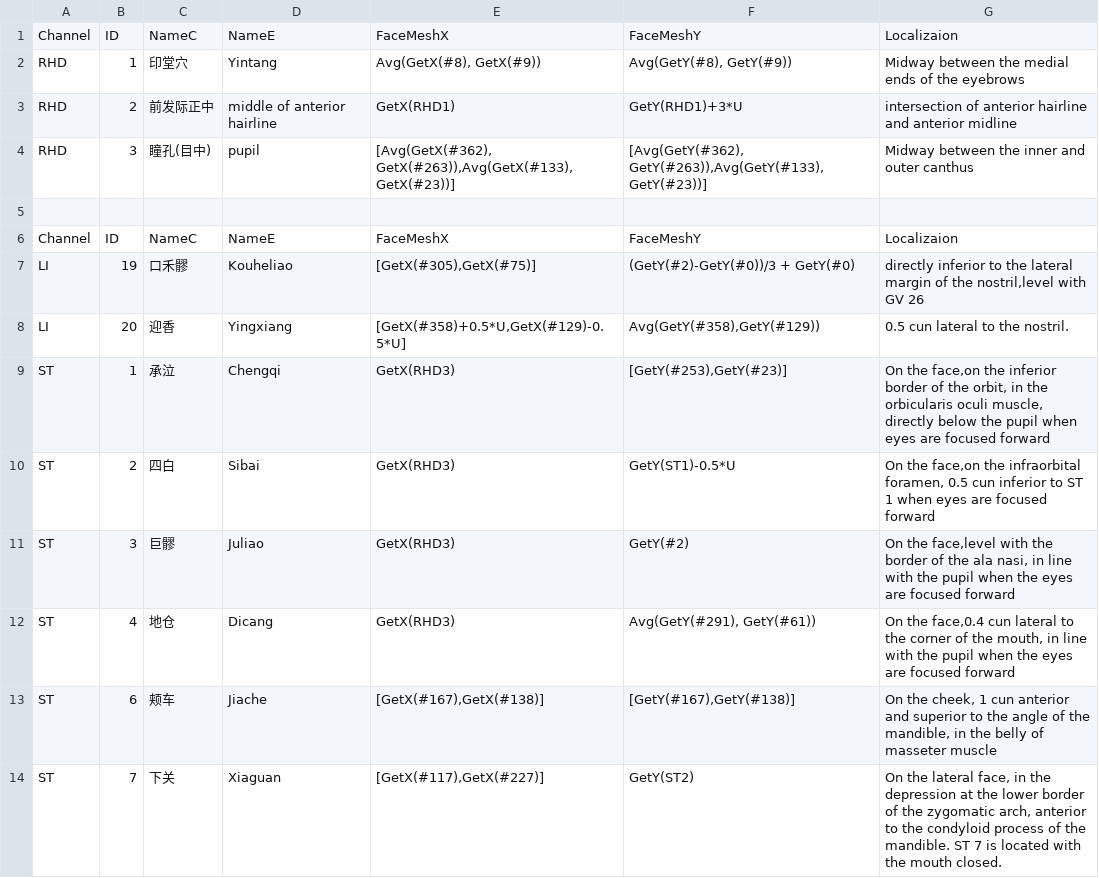
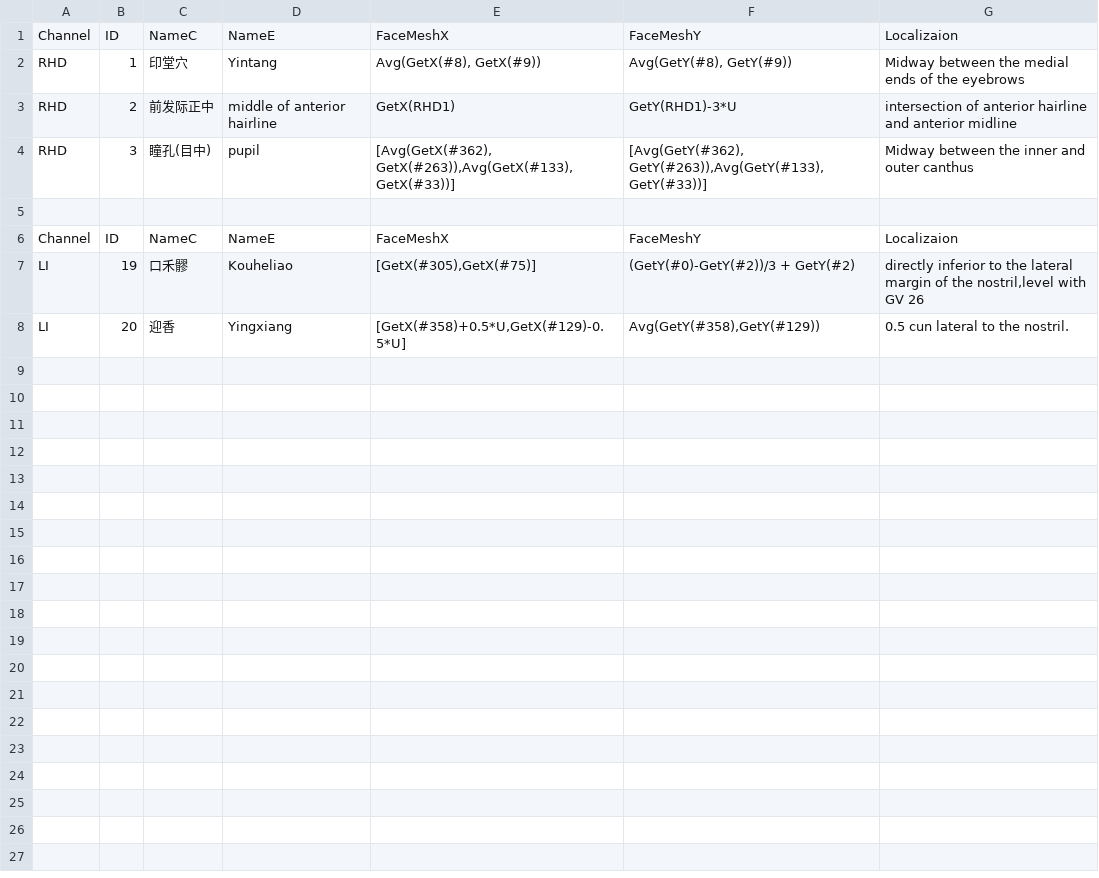
Before and after one commit to ZhangMenghe/mediapipe, a CSV file: mediapipe/res/acu.csv, drawn as a sheet.

```diff
--- a/mediapipe/res/acu.csv
+++ b/mediapipe/res/acu.csv
@@ -2,13 +2,7 @@ Channel,ID,NameC,NameE,FaceMeshX,FaceMeshY,Localizaion
 RHD,1,印堂穴,Yintang,"Avg(GetX(#8), GetX(#9))","Avg(GetY(#8), GetY(#9))",Midway between the medial ends of the eyebrows
-RHD,2,前发际正中,middle of anterior hairline,GetX(RHD1),GetY(RHD1)+3*U,intersection of anterior hairline and anterior midline
-RHD,3,瞳孔(目中),pupil,"[Avg(GetX(#362), GetX(#263)),Avg(GetX(#133), GetX(#23))]","[Avg(GetY(#362), GetY(#263)),Avg(GetY(#133), GetY(#23))]",Midway between the inner and outer canthus
+RHD,2,前发际正中,middle of anterior hairline,GetX(RHD1),GetY(RHD1)-3*U,intersection of anterior hairline and anterior midline
+RHD,3,瞳孔(目中),pupil,"[Avg(GetX(#362), GetX(#263)),Avg(GetX(#133), GetX(#33))]","[Avg(GetY(#362), GetY(#263)),Avg(GetY(#133), GetY(#33))]",Midway between the inner and outer canthus
 ,,,,,,
 Channel,ID,NameC,NameE,FaceMeshX,FaceMeshY,Localizaion
-LI,19,口禾髎,Kouheliao,"[GetX(#305),GetX(#75)]",(GetY(#2)-GetY(#0))/3 + GetY(#0),"directly inferior to the lateral margin of the nostril,level with GV 26"
+LI,19,口禾髎,Kouheliao,"[GetX(#305),GetX(#75)]",(GetY(#0)-GetY(#2))/3 + GetY(#2),"directly inferior to the lateral margin of the nostril,level with GV 26"
 LI,20,迎香,Yingxiang,"[GetX(#358)+0.5*U,GetX(#129)-0.5*U]","Avg(GetY(#358),GetY(#129))",0.5 cun lateral to the nostril.
-ST,1,承泣,Chengqi,GetX(RHD3),"[GetY(#253),GetY(#23)]","On the face,on the inferior border of the orbit, in the orbicularis oculi muscle, directly below the pupil when eyes are focused forward"
-ST,2,四白,Sibai,GetX(RHD3),GetY(ST1)-0.5*U,"On the face,on the infraorbital foramen, 0.5 cun inferior to ST 1 when eyes are focused forward"
-ST,3,巨髎,Juliao,GetX(RHD3),GetY(#2),"On the face,level with the border of the ala nasi, in line with the pupil when the eyes are focused forward"
-ST,4,地仓,Dicang,GetX(RHD3),"Avg(GetY(#291), GetY(#61))","On the face,0.4 cun lateral to the corner of the mouth, in line with the pupil when the eyes are focused forward"
-ST,6,颊车,Jiache,"[GetX(#167),GetX(#138)]","[GetY(#167),GetY(#138)]","On the cheek, 1 cun anterior and superior to the angle of the mandible, in the belly of masseter muscle"
-ST,7,下关,Xiaguan,"[GetX(#117),GetX(#227)]",GetY(ST2),"On the lateral face, in the depression at the lower border of the zygomatic arch, anterior to the condyloid process of the mandible. ST 7 is located with the mouth closed."
```
Also changed, not shown: 7 other files.
